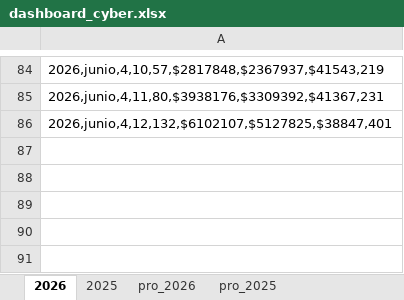
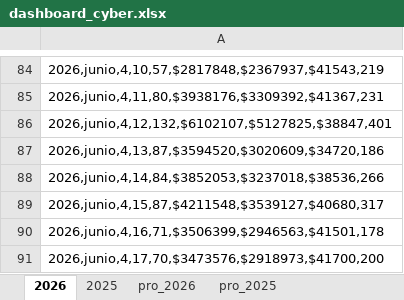
Before and after one commit to pacaceresm/-cyber-dashboard-superzoo, an Excel workbook: dashboard_cyber.xlsx, sheet 2026, drawn as a sheet; only a part is shown, gaps mark what is left out; values as stored, in another font and other column widths than the file's, no borders; the diff names each change by its address in the sheet, - before the commit and + after, or states it on an @@ line.

```diff
--- a/dashboard_cyber.xlsx (sheet 2026)
+++ b/dashboard_cyber.xlsx (sheet 2026)
+row 87: 2026,junio,4,13,87,$3594520,$3020609,$34720,186
+row 88: 2026,junio,4,14,84,$3852053,$3237018,$38536,266
+row 89: 2026,junio,4,15,87,$4211548,$3539127,$40680,317
+row 90: 2026,junio,4,16,71,$3506399,$2946563,$41501,178
+row 91: 2026,junio,4,17,70,$3473576,$2918973,$41700,200
```
Also changed, not shown: sheet pro_2026, 2 other files.
